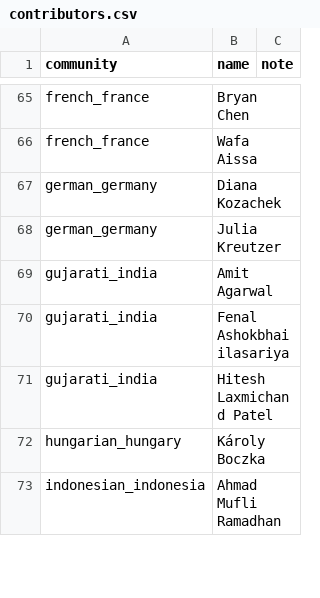
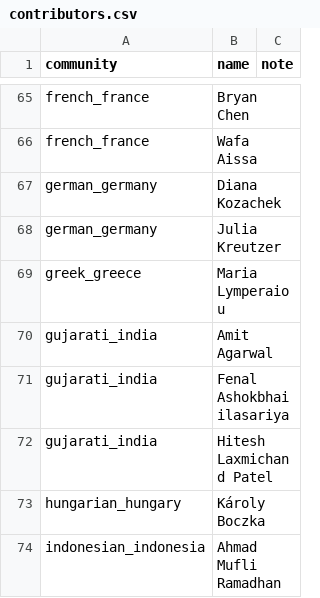
Before and after one commit to Cohere-Labs-Community/CulturalRiddles, a CSV file: docs/contributors.csv, drawn as a sheet; only a part is shown, gaps mark what is left out; the diff names each change by its address in the sheet, - before the commit and + after, or states it on an @@ line.

Commit message:
Credit Maria Lymperaiou for Greek (Greece)

```diff
--- a/docs/contributors.csv
+++ b/docs/contributors.csv
+row 69: greek_greece | Maria Lymperaiou
```
